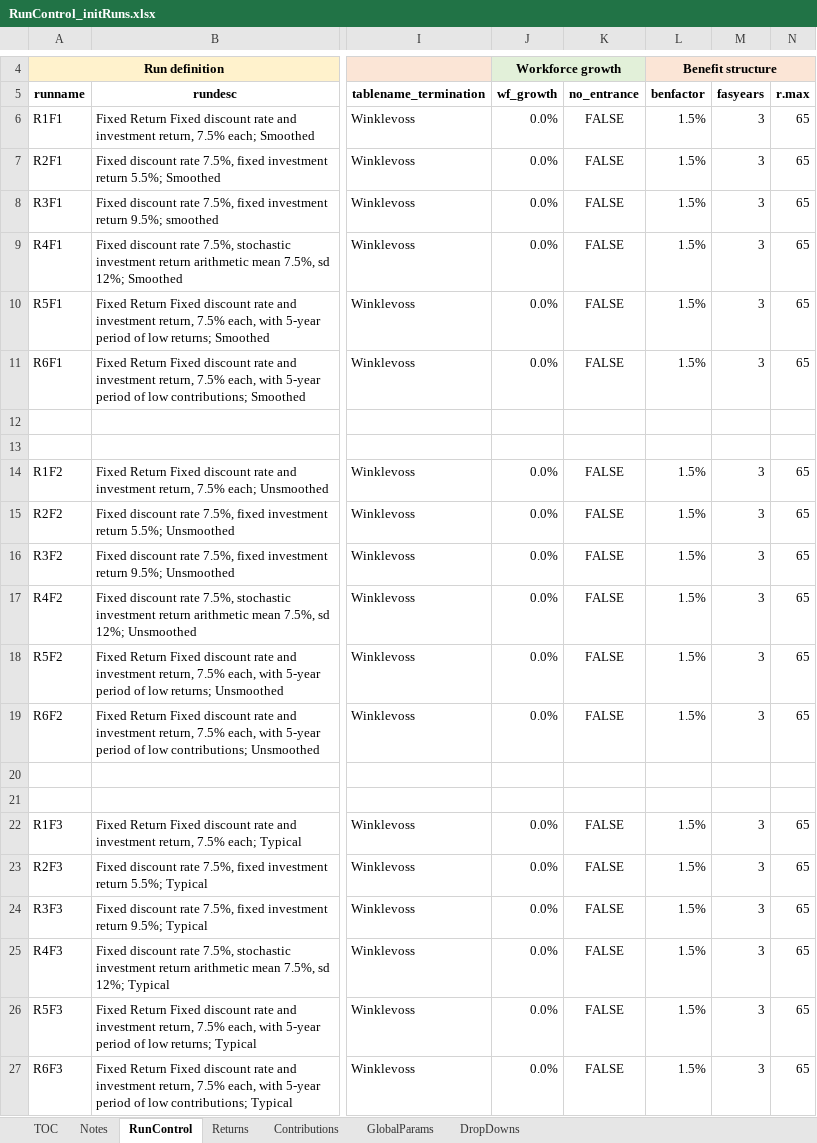
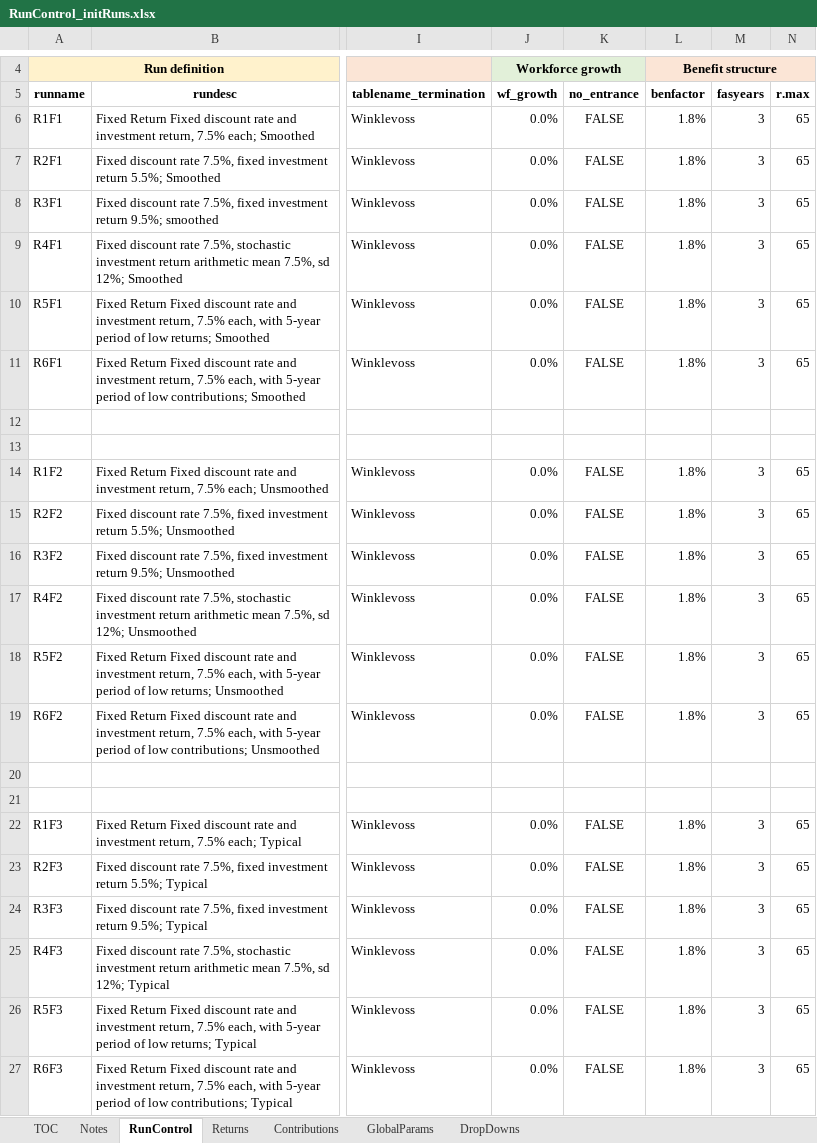
Before and after one commit to yimengyin16/Model_Main, an Excel workbook: RunControl_initRuns.xlsx, sheet RunControl, drawn as a sheet; only a part is shown, gaps mark what is left out; values as stored, in another font and other column widths than the file's, no borders; the diff names each change by its address in the sheet, - before the commit and + after, or states it on an @@ line.

```diff
--- a/RunControl_initRuns.xlsx (sheet RunControl)
+++ b/RunControl_initRuns.xlsx (sheet RunControl)
-L6:L11 (benfactor): 1.5%
+L6:L11 (benfactor): 1.8%
-L14:L19 (benfactor): 1.5%
+L14:L19 (benfactor): 1.8%
-L22:L27 (benfactor): 1.5%
+L22:L27 (benfactor): 1.8%
```
Also changed, not shown: sheet Returns, sheet GlobalParams, 3 other files.
